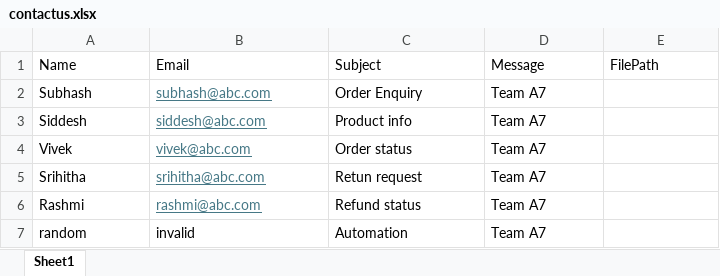
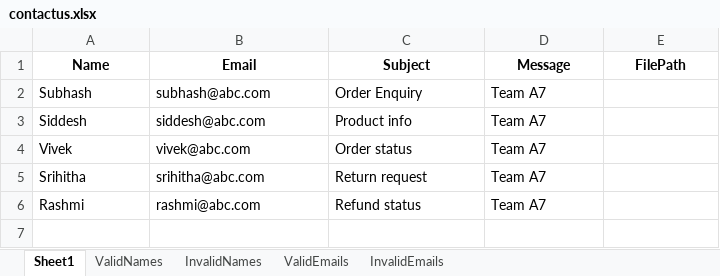
Before and after one commit to sidsiddesh11/project, an Excel workbook: target/test-classes/contactus.xlsx, sheet Sheet1, drawn as a sheet; values as stored, in another font and other column widths than the file's, no borders; the diff names each change by its address in the sheet, - before the commit and + after, or states it on an @@ line.

```diff
--- a/target/test-classes/contactus.xlsx (sheet Sheet1)
+++ b/target/test-classes/contactus.xlsx (sheet Sheet1)
+sheet tab: ValidNames
+sheet tab: InvalidNames
+sheet tab: ValidEmails
+sheet tab: InvalidEmails
@@ A1:E1 bold: off → on, alignment: left → center @@
@@ B2:B6 underline: on → off, text colour: #467886 → black @@
-C5 (Subject): Retun request
+C5 (Subject): Return request
-row 7: random | invalid | Automation | Team A7
```
Also changed, not shown: 37 other files.
